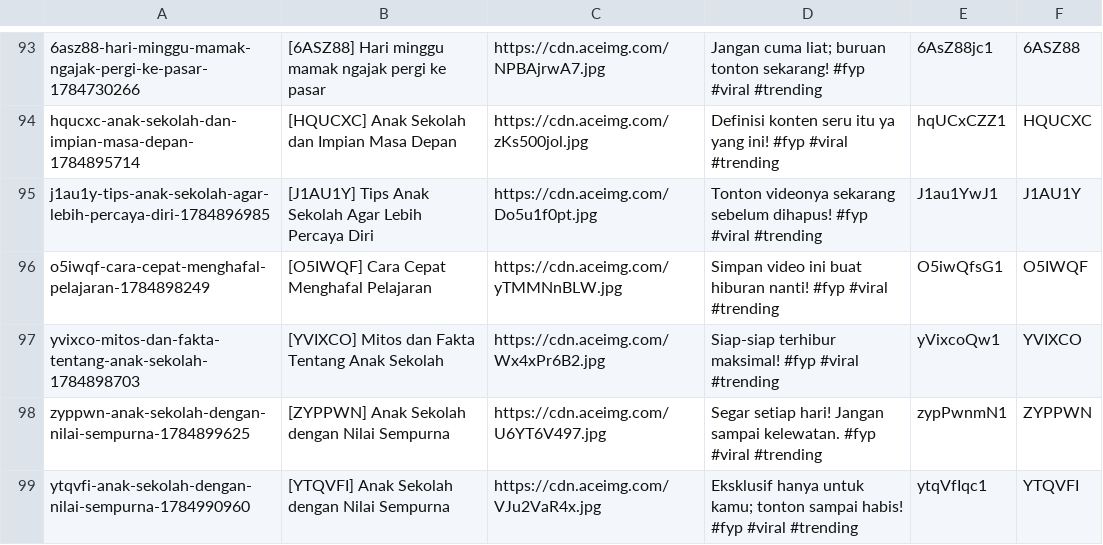
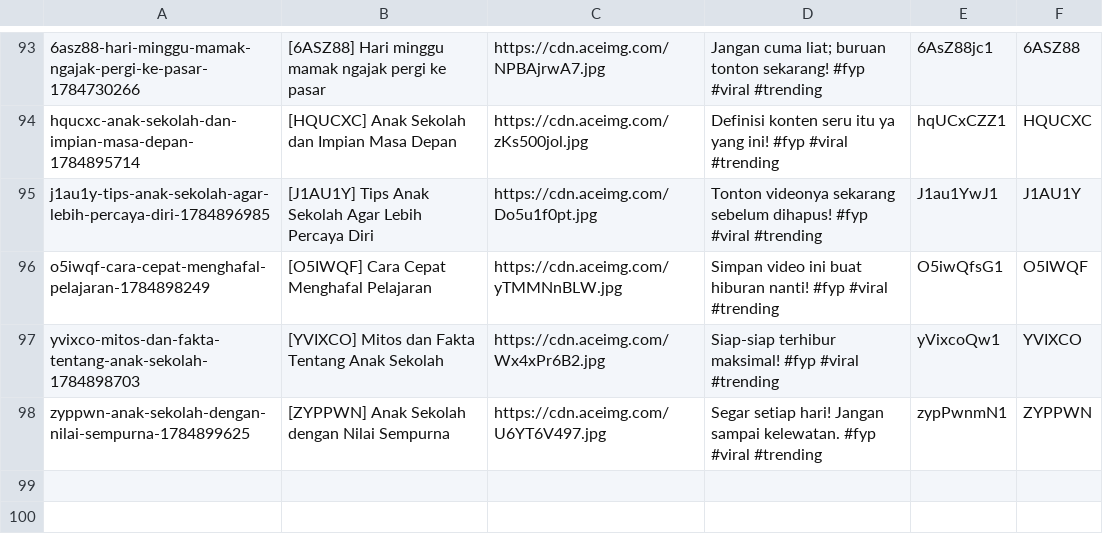
Before and after one commit to mrslurak1-design/data, a CSV file: data.csv, drawn as a sheet; only a part is shown, gaps mark what is left out.

Commit message:
Update database CSV via Blogger Admin Panel

```diff
--- a/data.csv
+++ b/data.csv
@@ -98,2 +98 @@ yvixco-mitos-dan-fakta-tentang-anak-sekolah-1784898703,[YVIXCO] Mitos dan Fakta
 zyppwn-anak-sekolah-dengan-nilai-sempurna-1784899625,[ZYPPWN] Anak Sekolah dengan Nilai Sempurna,https://cdn.aceimg.com/U6YT6V497.jpg,Segar setiap hari! Jangan sampai kelewatan. #fyp #viral #trending,zypPwnmN1,ZYPPWN
-ytqvfi-anak-sekolah-dengan-nilai-sempurna-1784990960,[YTQVFI] Anak Sekolah dengan Nilai Sempurna,https://cdn.aceimg.com/VJu2VaR4x.jpg,Eksklusif hanya untuk kamu; tonton sampai habis! #fyp #viral #trending,ytqVfIqc1,YTQVFI
```
